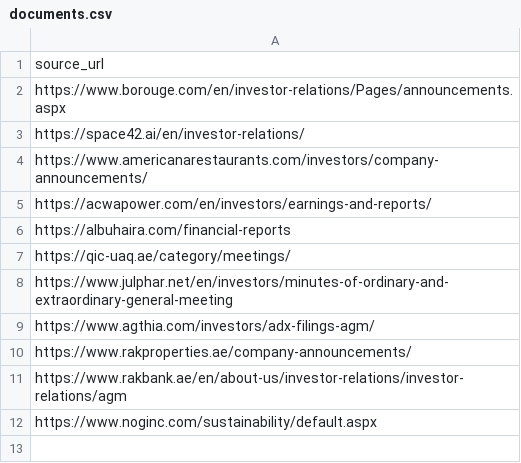
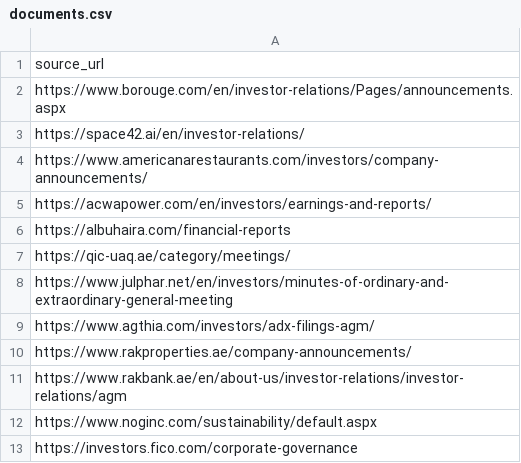
Before and after one commit to Shyam7291/document-monitor, a CSV file: documents.csv, drawn as a sheet; the diff names each change by its address in the sheet, - before the commit and + after, or states it on an @@ line.

Commit message:
Update documents.csv

```diff
--- a/documents.csv
+++ b/documents.csv
+row 13: https://investors.fico.com/corporate-governance
```
